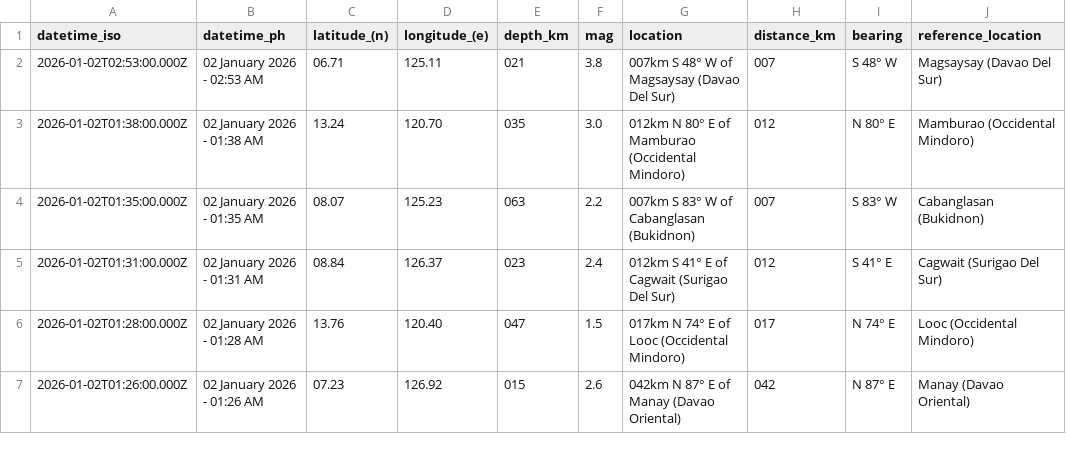
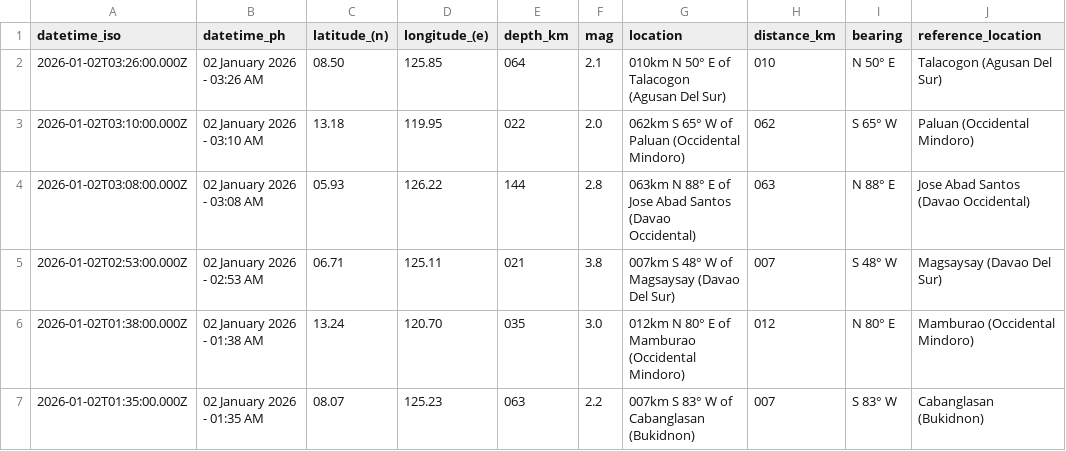
Before and after one commit to chamthesleeptalker/earthquake-tracker, a CSV file: earthquakes_past_7_days.csv, drawn as a sheet; only a part is shown; the shorter side is filled out with more unchanged rows; the diff names each change by its address in the sheet, - before the commit and + after, or states it on an @@ line.

```diff
--- a/earthquakes_past_7_days.csv
+++ b/earthquakes_past_7_days.csv
+row 2: 2026-01-02T03:26:00.000Z | 02 January 2026 - 03:26 AM | 08.50 | 125.85 | 064 | 2.1 | 010km N 50° E of Talacogon (Agusan Del Sur) | 010 | N 50° E | Talacogon (Agusan Del Sur)
+row 3: 2026-01-02T03:10:00.000Z | 02 January 2026 - 03:10 AM | 13.18 | 119.95 | 022 | 2.0 | 062km S 65° W of Paluan (Occidental Mindoro) | 062 | S 65° W | Paluan (Occidental Mindoro)
+row 4: 2026-01-02T03:08:00.000Z | 02 January 2026 - 03:08 AM | 05.93 | 126.22 | 144 | 2.8 | 063km N 88° E of Jose Abad Santos (Davao Occidental) | 063 | N 88° E | Jose Abad Santos (Davao Occidental)
```
Also changed, not shown: earthquake_summary_stats.csv, earthquakes_past_24_hours.csv, 5 other files.
